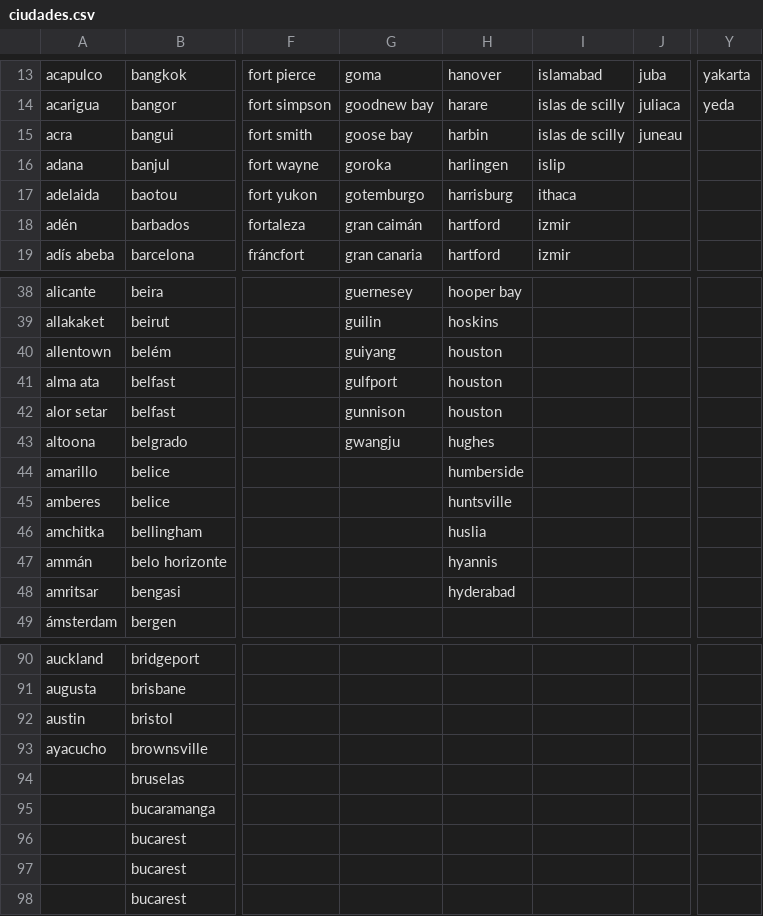
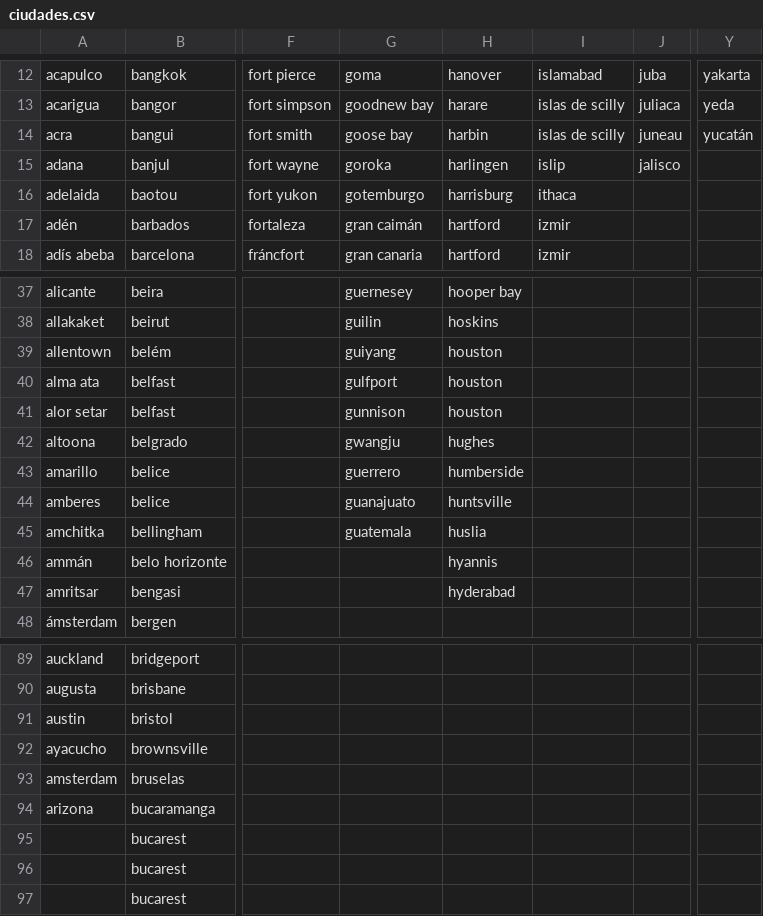
Before and after one commit to Aaronlm25/Proyecto-01, a CSV file: weather_app/static/datalist/ciudades.csv, drawn as a sheet; only a part is shown, gaps mark what is left out; addresses are those after the commit; the diff covers the shown part only; the diff names each change by its address in the sheet, - before the commit and + after, or states it on an @@ line.

```diff
--- a/weather_app/static/datalist/ciudades.csv
+++ b/weather_app/static/datalist/ciudades.csv
-Y14: (empty)
+Y14: yucatán
-J15: (empty)
+J15: jalisco
-G43: (empty)
+G43: guerrero
-G44: (empty)
+G44: guanajuato
-G45: (empty)
+G45: guatemala
-A93: (empty)
+A93: amsterdam
-A94: (empty)
+A94: arizona
```
Also changed, not shown: 4 added rows, 4 removed rows and 11 edited cells elsewhere in this file, 1 other file.
